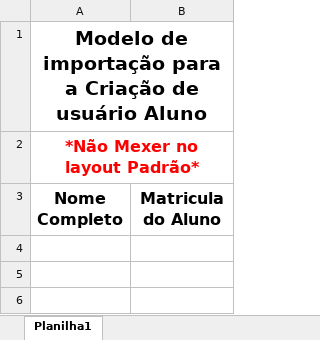
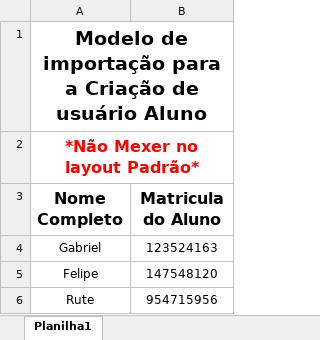
Before and after one commit to ogabrielfelipe/funLearn, an Excel workbook: Backend/static/modelo_criacao_usuario_aluno.xlsx, sheet Planilha1, drawn as a sheet; values as stored, in another font and other column widths than the file's, no borders; the diff names each change by its address in the sheet, - before the commit and + after, or states it on an @@ line.

Commit message:
Finalização da funcionalidade de criar usuários alunos através da importação de um arquivo .xlsx

```diff
--- a/Backend/static/modelo_criacao_usuario_aluno.xlsx (sheet Planilha1)
+++ b/Backend/static/modelo_criacao_usuario_aluno.xlsx (sheet Planilha1)
+row 4: Gabriel | 123524163
+row 5: Felipe | 147548120
+row 6: Rute | 954715956
```
Also changed, not shown: 8 other files.
